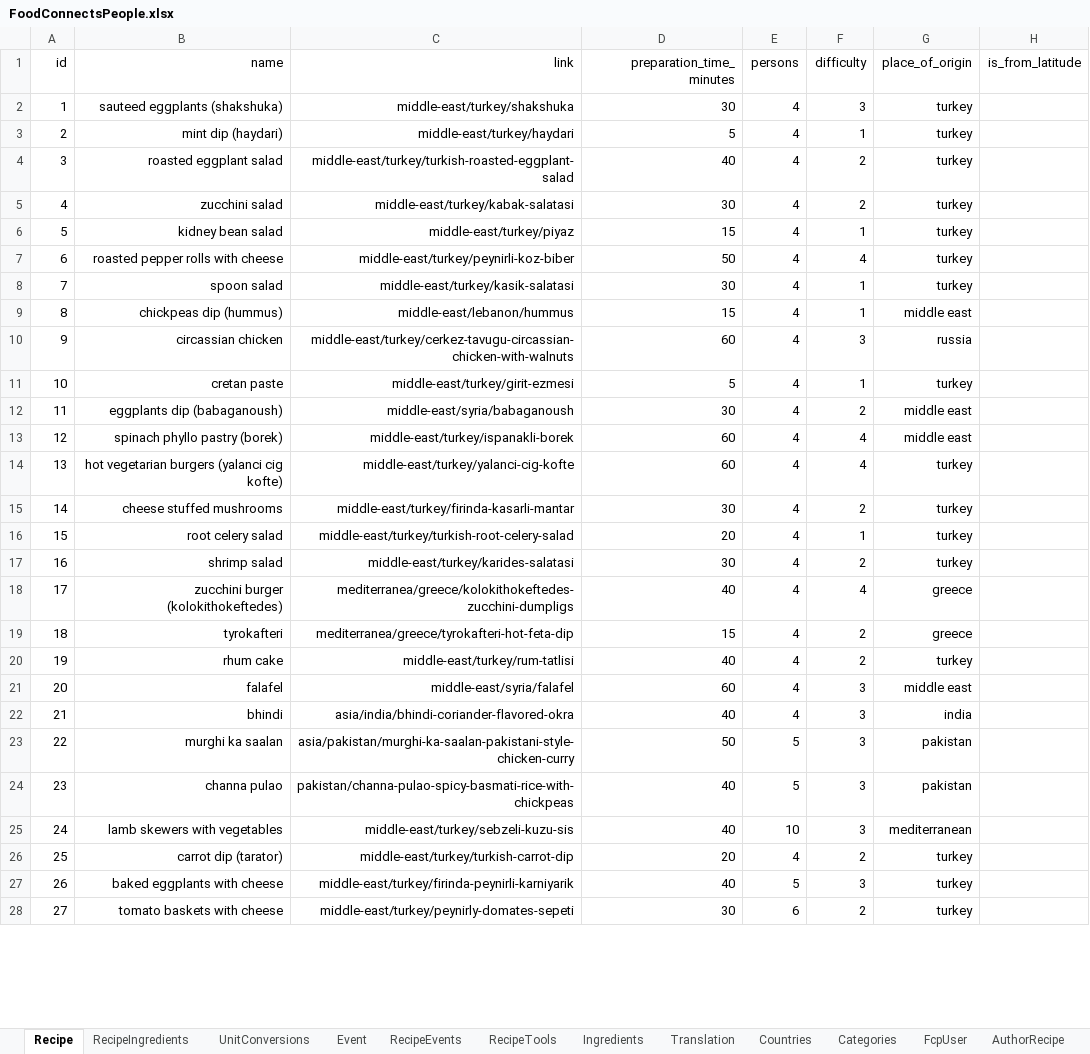
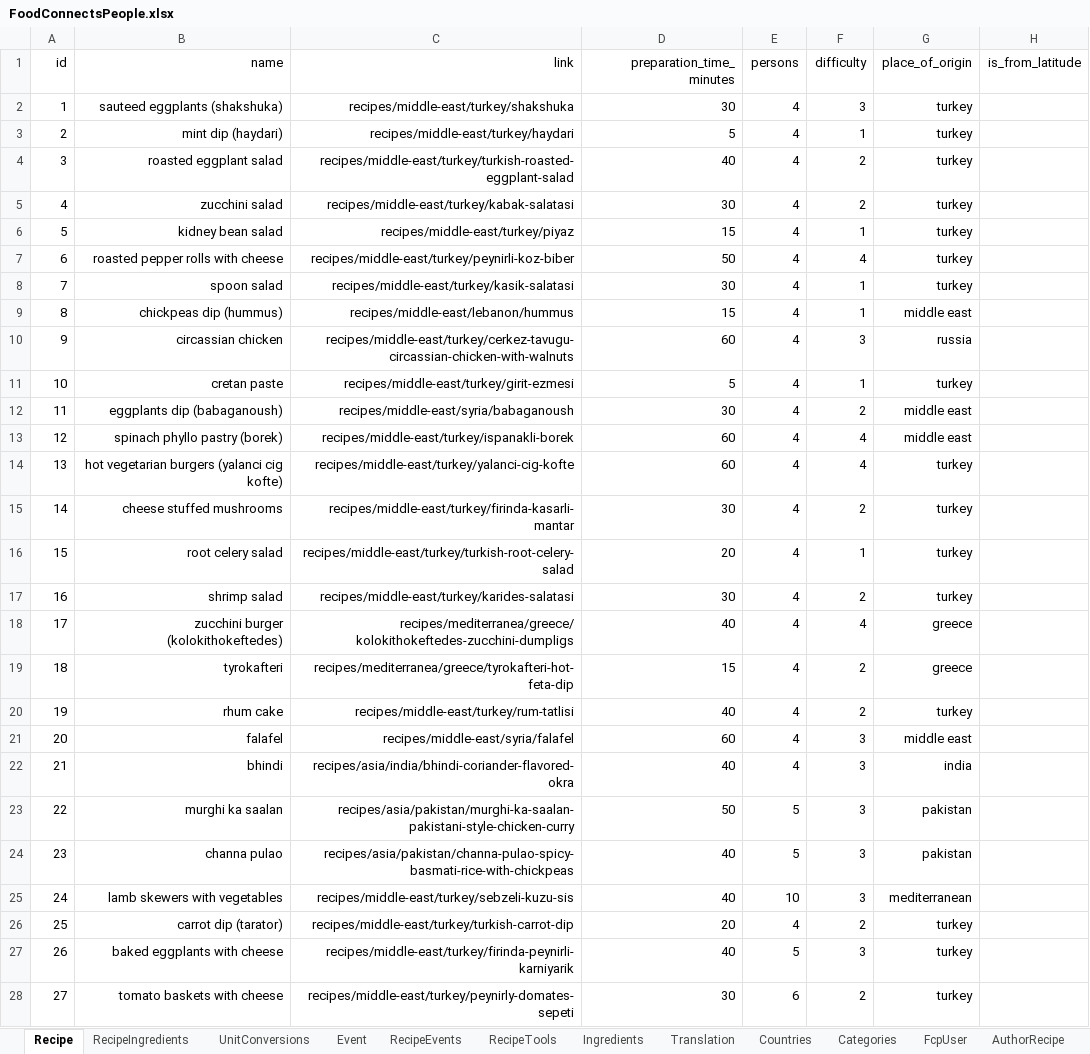
Before and after one commit to FoodConnectsPeople/foodconnectspeople-tool, an Excel workbook: data_sources/scripts/files/FoodConnectsPeople.xlsx, sheet Recipe, drawn as a sheet; only a part is shown; values as stored, in another font and other column widths than the file's, no borders; the diff covers the shown part only; the diff names each change by its address in the sheet, - before the commit and + after, or states it on an @@ line.

Commit message:
Translation of links for search purposes

```diff
--- a/data_sources/scripts/files/FoodConnectsPeople.xlsx (sheet Recipe)
+++ b/data_sources/scripts/files/FoodConnectsPeople.xlsx (sheet Recipe)
-C2 (link): middle-east/turkey/shakshuka
+C2 (link): recipes/middle-east/turkey/shakshuka
-C3 (link): middle-east/turkey/haydari
+C3 (link): recipes/middle-east/turkey/haydari
-C4 (link): middle-east/turkey/turkish-roasted-eggplant-salad
+C4 (link): recipes/middle-east/turkey/turkish-roasted-eggplant-salad
-C5 (link): middle-east/turkey/kabak-salatasi
+C5 (link): recipes/middle-east/turkey/kabak-salatasi
-C6 (link): middle-east/turkey/piyaz
+C6 (link): recipes/middle-east/turkey/piyaz
-C7 (link): middle-east/turkey/peynirli-koz-biber
+C7 (link): recipes/middle-east/turkey/peynirli-koz-biber
-C8 (link): middle-east/turkey/kasik-salatasi
+C8 (link): recipes/middle-east/turkey/kasik-salatasi
-C9 (link): middle-east/lebanon/hummus
+C9 (link): recipes/middle-east/lebanon/hummus
-C10 (link): middle-east/turkey/cerkez-tavugu-circassian-chicken-with-walnuts
+C10 (link): recipes/middle-east/turkey/cerkez-tavugu-circassian-chicken-with-walnuts
-C11 (link): middle-east/turkey/girit-ezmesi
+C11 (link): recipes/middle-east/turkey/girit-ezmesi
-C12 (link): middle-east/syria/babaganoush
+C12 (link): recipes/middle-east/syria/babaganoush
-C13 (link): middle-east/turkey/ispanakli-borek
+C13 (link): recipes/middle-east/turkey/ispanakli-borek
-C14 (link): middle-east/turkey/yalanci-cig-kofte
+C14 (link): recipes/middle-east/turkey/yalanci-cig-kofte
-C15 (link): middle-east/turkey/firinda-kasarli-mantar
+C15 (link): recipes/middle-east/turkey/firinda-kasarli-mantar
-C16 (link): middle-east/turkey/turkish-root-celery-salad
+C16 (link): recipes/middle-east/turkey/turkish-root-celery-salad
-C17 (link): middle-east/turkey/karides-salatasi
+C17 (link): recipes/middle-east/turkey/karides-salatasi
-C18 (link): mediterranea/greece/kolokithokeftedes-zucchini-dumpligs
+C18 (link): recipes/mediterranea/greece/kolokithokeftedes-zucchini-dumpligs
-C19 (link): mediterranea/greece/tyrokafteri-hot-feta-dip
+C19 (link): recipes/mediterranea/greece/tyrokafteri-hot-feta-dip
-C20 (link): middle-east/turkey/rum-tatlisi
+C20 (link): recipes/middle-east/turkey/rum-tatlisi
-C21 (link): middle-east/syria/falafel
+C21 (link): recipes/middle-east/syria/falafel
-C22 (link): asia/india/bhindi-coriander-flavored-okra
+C22 (link): recipes/asia/india/bhindi-coriander-flavored-okra
-C23 (link): asia/pakistan/murghi-ka-saalan-pakistani-style-chicken-curry
+C23 (link): recipes/asia/pakistan/murghi-ka-saalan-pakistani-style-chicken-curry
-C24 (link): pakistan/channa-pulao-spicy-basmati-rice-with-chickpeas
+C24 (link): recipes/asia/pakistan/channa-pulao-spicy-basmati-rice-with-chickpeas
-C25 (link): middle-east/turkey/sebzeli-kuzu-sis
+C25 (link): recipes/middle-east/turkey/sebzeli-kuzu-sis
-C26 (link): middle-east/turkey/turkish-carrot-dip
+C26 (link): recipes/middle-east/turkey/turkish-carrot-dip
-C27 (link): middle-east/turkey/firinda-peynirli-karniyarik
+C27 (link): recipes/middle-east/turkey/firinda-peynirli-karniyarik
-C28 (link): middle-east/turkey/peynirly-domates-sepeti
+C28 (link): recipes/middle-east/turkey/peynirly-domates-sepeti
```
Also changed, not shown: 68 edited cells elsewhere in this sheet, sheet Translation, 10 other files.
